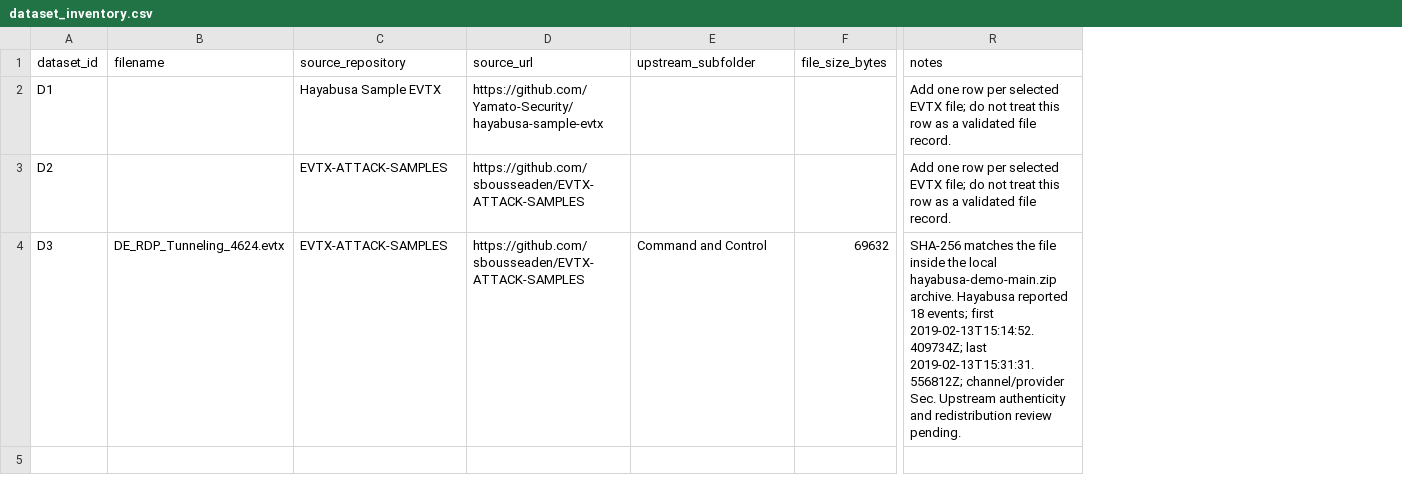
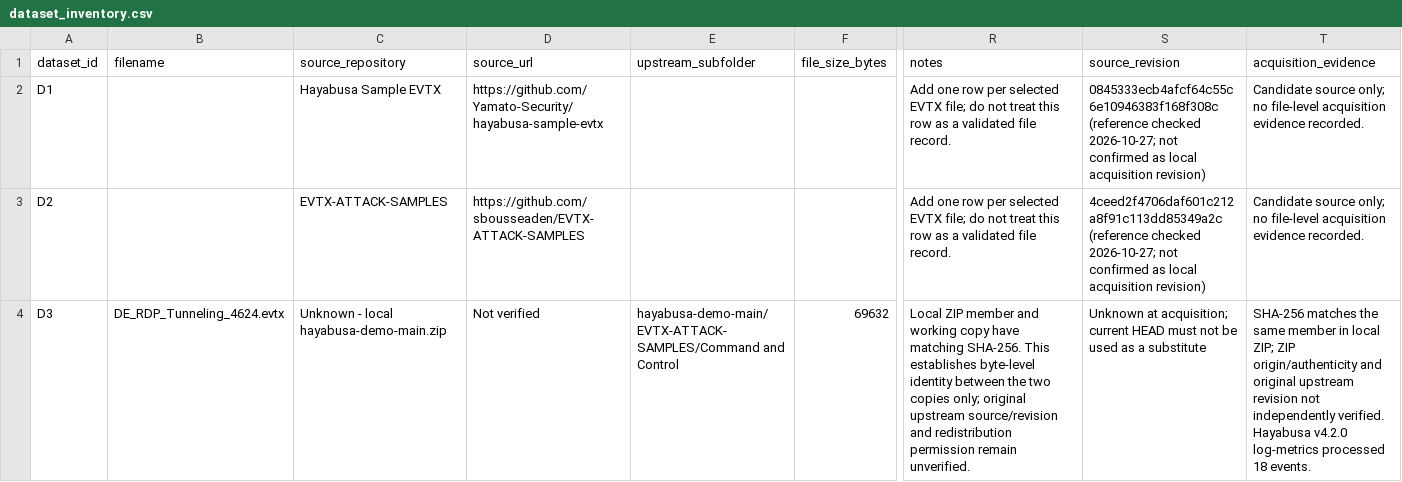
Before and after one commit to pshreeprabha-rgb/skill_lab, a CSV file: data/dataset_inventory.csv, drawn as a sheet; only a part is shown, gaps mark what is left out; the diff names each change by its address in the sheet, - before the commit and + after, or states it on an @@ line.

Commit message:
Address review feedback and complete Member 2 handoff

```diff
--- a/data/dataset_inventory.csv
+++ b/data/dataset_inventory.csv
+column S (source_revision), rows 2-4: 0845333ecb4afcf64c55c6e10946383f168f308c (reference checked 2026-10-27; not confirmed as local acquisition revision) | 4ceed2f4706daf601c212a8f91c113dd85349a2c (reference checked 2026-10-27; not confirmed as local acquisition revision) | Unknown at acquisition; current HEAD must not be used as a substitute
+column T (acquisition_evidence), rows 2-4: Candidate source only; no file-level acquisition evidence recorded. | Candidate source only; no file-level acquisition evidence recorded. | SHA-256 matches the same member in local ZIP; ZIP origin/authenticity and original upstream revision not independently verified. Hayabusa v4.2.0 log-metrics processed 18 events.
-C4 (source_repository): EVTX-ATTACK-SAMPLES
+C4 (source_repository): Unknown - local hayabusa-demo-main.zip
-D4 (source_url): https://github.com/sbousseaden/EVTX-ATTACK-SAMPLES
+D4 (source_url): Not verified
-E4 (upstream_subfolder): Command and Control
+E4 (upstream_subfolder): hayabusa-demo-main/EVTX-ATTACK-SAMPLES/Command and Control
-R4 (notes): SHA-256 matches the file inside the local hayabusa-demo-main.zip archive. Hayabusa reported 18 events; first 2019-02-13T15:14:52.409734Z; last 2019-02-13T15:31:31.556812Z; channel/provider Sec. Upstream authenticity and redistribution review pending.
+R4 (notes): Local ZIP member and working copy have matching SHA-256. This establishes byte-level identity between the two copies only; original upstream source/revision and redistribution permission remain unverified.
```
Also changed, not shown: 4 other files.
